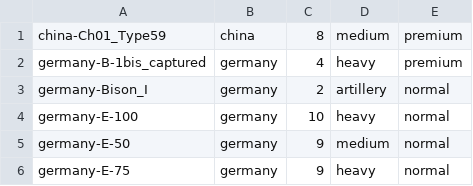
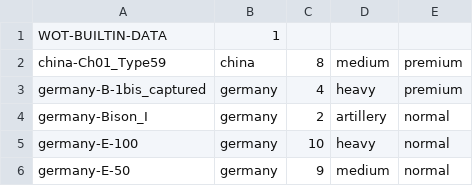
Before and after one commit to rstarkov/TankIconMaker, a CSV file: Resources/Data-BuiltIn-Romkyns-0.7.0-001.csv, drawn as a sheet; only a part is shown; the shorter side is filled out with more unchanged rows; the diff names each change by its address in the sheet, - before the commit and + after, or states it on an @@ line.

```diff
--- a/Resources/Data-BuiltIn-Romkyns-0.7.0-001.csv
+++ b/Resources/Data-BuiltIn-Romkyns-0.7.0-001.csv
+row 1: WOT-BUILTIN-DATA | 1
```
Also changed, not shown: Resources/Data-NameFullWG-En-Romkyns-0.7.0-001.csv, Resources/Data-NameFullWG-Ru-Romkyns-0.7.0-001.csv, 18 other files.
